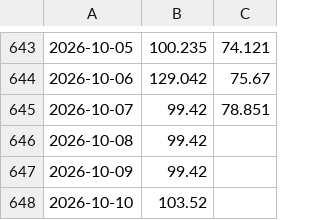
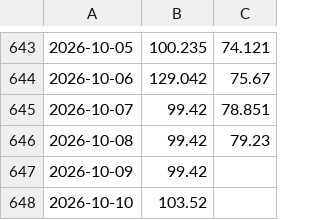
Before and after one commit to Economics-SP-V/Test, a CSV file: Produkte/Preise/KrPr.csv, drawn as a sheet; only a part is shown, gaps mark what is left out; the diff names each change by its address in the sheet, - before the commit and + after, or states it on an @@ line.

```diff
--- a/Produkte/Preise/KrPr.csv
+++ b/Produkte/Preise/KrPr.csv
-C646: (empty)
+C646: 79.23
```
Also changed, not shown: Produkte/Preise/Preise.csv, 2 other files.
